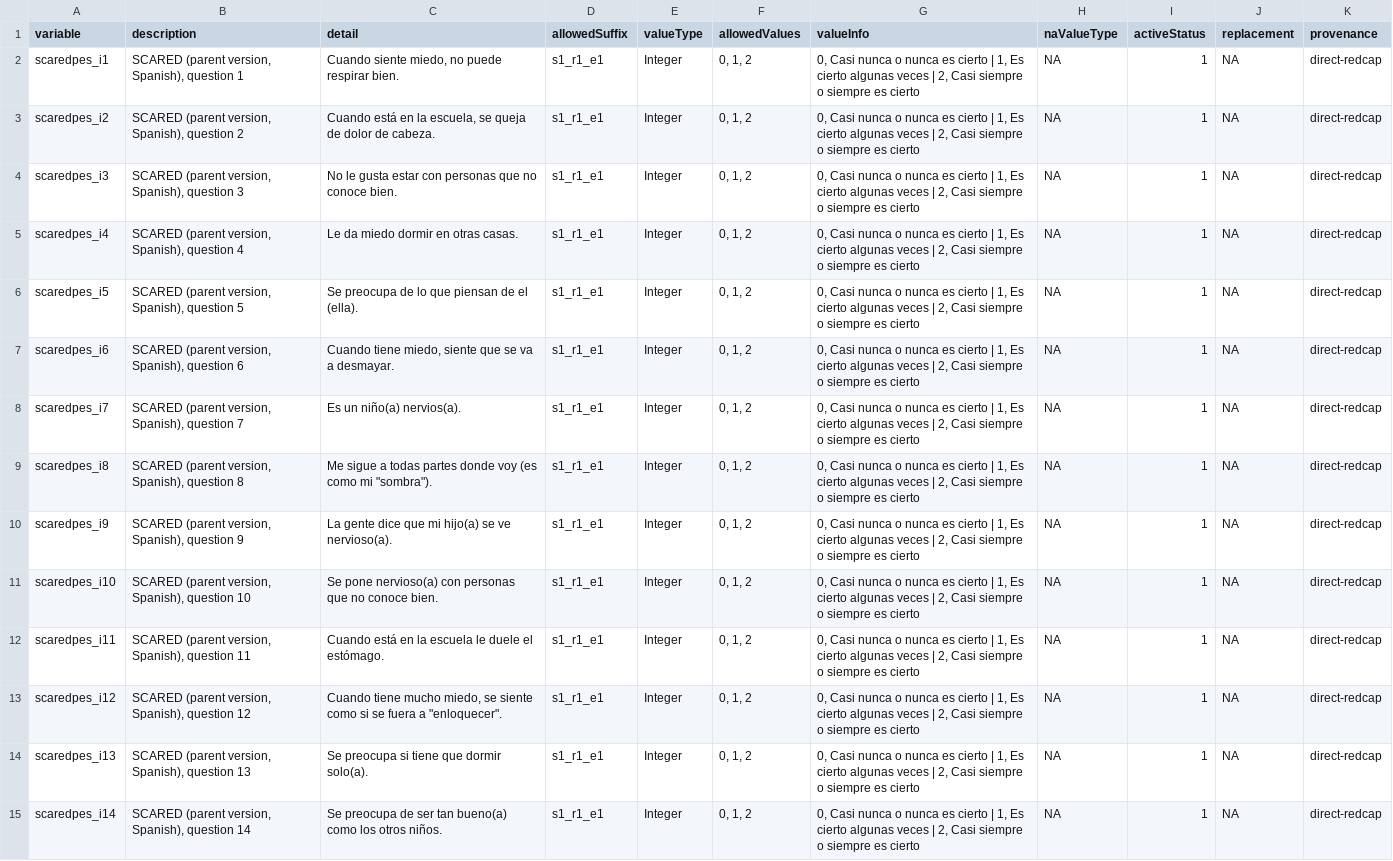
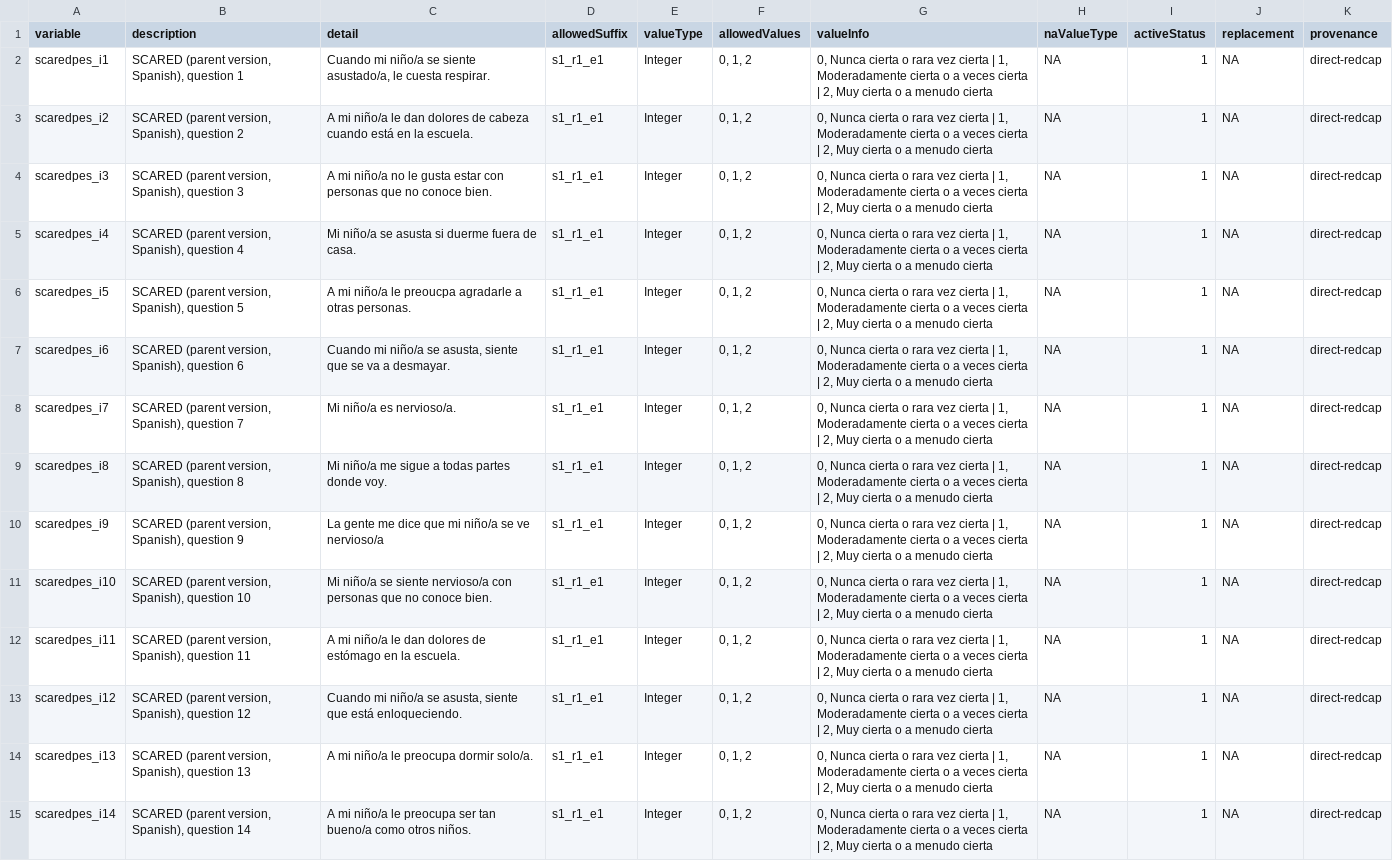
Before and after one commit to davhunt/instruments, a CSV file: scared/spanish_latAm/parent/scaredpES_datadict.csv, drawn as a sheet; only a part is shown; the diff covers the shown part only; the diff names each change by its address in the sheet, - before the commit and + after, or states it on an @@ line.

Commit message:
Update scaredpES for improved language quality

```diff
--- a/scared/spanish_latAm/parent/scaredpES_datadict.csv
+++ b/scared/spanish_latAm/parent/scaredpES_datadict.csv
-C2 (detail): Cuando siente miedo, no puede respirar bien.
+C2 (detail): Cuando mi niño/a se siente asustado/a, le cuesta respirar.
-G2:G15 (valueInfo): 0, Casi nunca o nunca es cierto | 1, Es cierto algunas veces | 2, Casi siempre o siempre es cierto
+G2:G15 (valueInfo): 0, Nunca cierta o rara vez cierta | 1, Moderadamente cierta o a veces cierta | 2, Muy cierta o a menudo cierta
-C3 (detail): Cuando está en la escuela, se queja de dolor de cabeza.
+C3 (detail): A mi niño/a le dan dolores de cabeza cuando está en la escuela.
-C4 (detail): No le gusta…
+C4 (detail): A mi niño/a no le gusta…
-C5 (detail): Le da miedo dormir en otras casas.
+C5 (detail): Mi niño/a se asusta si duerme fuera de casa.
-C6 (detail): Se preocupa de lo que piensan de el (ella).
+C6 (detail): A mi niño/a le preoucpa agradarle a otras personas.
-C7 (detail): Cuando tiene miedo, siente que…
+C7 (detail): Cuando mi niño/a se asusta, siente que…
-C8 (detail): Es un niño(a) nervios(a).
+C8 (detail): Mi niño/a es nervioso/a.
-C9 (detail): Me sigue a todas partes donde voy (es como mi "sombra").
+C9 (detail): Mi niño/a me sigue a todas partes donde voy.
-C10 (detail): La gente dice que mi hijo(a) se ve nervioso(a).
+C10 (detail): La gente me dice que mi niño/a se ve nervioso/a
-C11 (detail): Se pone nervioso(a) con personas…
+C11 (detail): Mi niño/a se siente nervioso/a con personas…
-C12 (detail): Cuando está en la escuela le duele el estómago.
+C12 (detail): A mi niño/a le dan dolores de estómago en la escuela.
-C13 (detail): Cuando tiene mucho miedo, se siente como si se fuera a "enloquecer".
+C13 (detail): Cuando mi niño/a se asusta, siente que está enloqueciendo.
-C14 (detail): Se preocupa si tiene que dormir solo(a).
+C14 (detail): A mi niño/a le preocupa dormir solo/a.
-C15 (detail): Se preocupa de ser tan bueno(a) como los otros niños.
+C15 (detail): A mi niño/a le preocupa ser tan bueno/a como otros niños.
```
Also changed, not shown: 54 edited cells elsewhere in this file, 6 other files.
